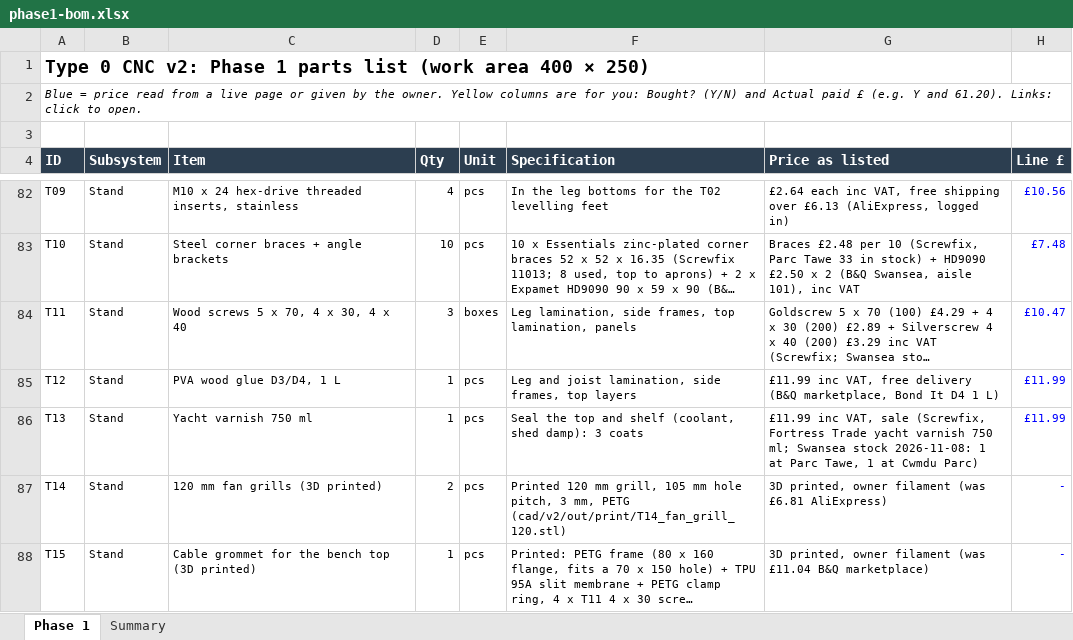
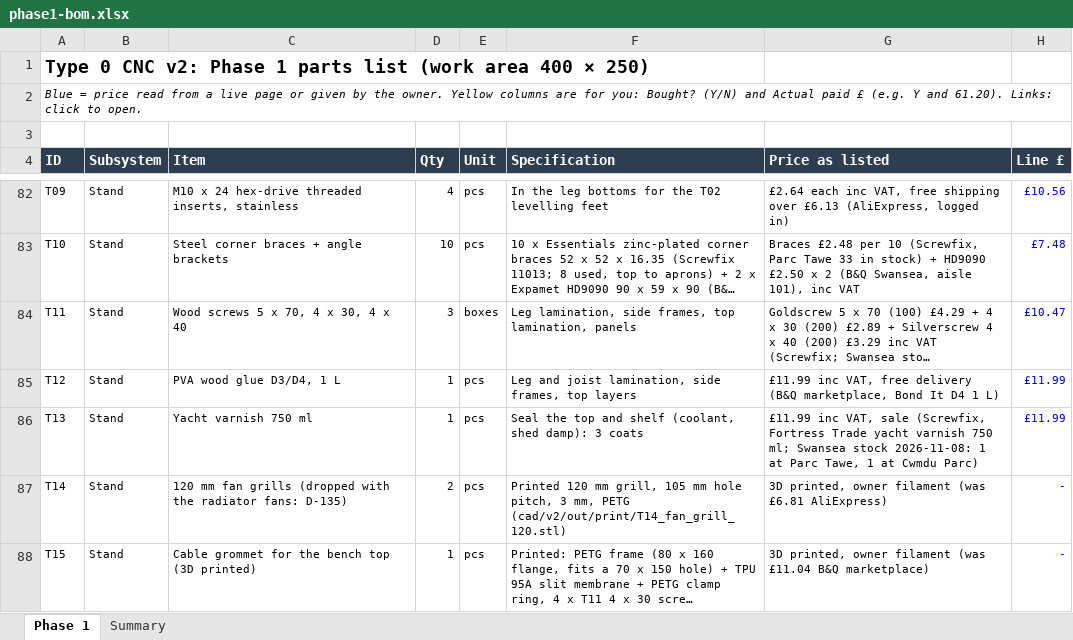
Before and after one commit to yousef-chitani/Type_0_CNC, an Excel workbook: docs/phase1-bom.xlsx, sheet Phase 1, drawn as a sheet; only a part is shown, gaps mark what is left out; long unchanged cells end in …; values as stored, in another font and other column widths than the file's, no borders; the diff covers the shown part only; the diff names each change by its address in the sheet, - before the commit and + after, or states it on an @@ line.

```diff
--- a/docs/phase1-bom.xlsx (sheet Phase 1)
+++ b/docs/phase1-bom.xlsx (sheet Phase 1)
-C87 (Item): 120 mm fan grills (3D printed)
+C87 (Item): 120 mm fan grills (dropped with the radiator fans: D-135)
```
Also changed, not shown: 7 edited cells elsewhere in this sheet, 22 other files.
